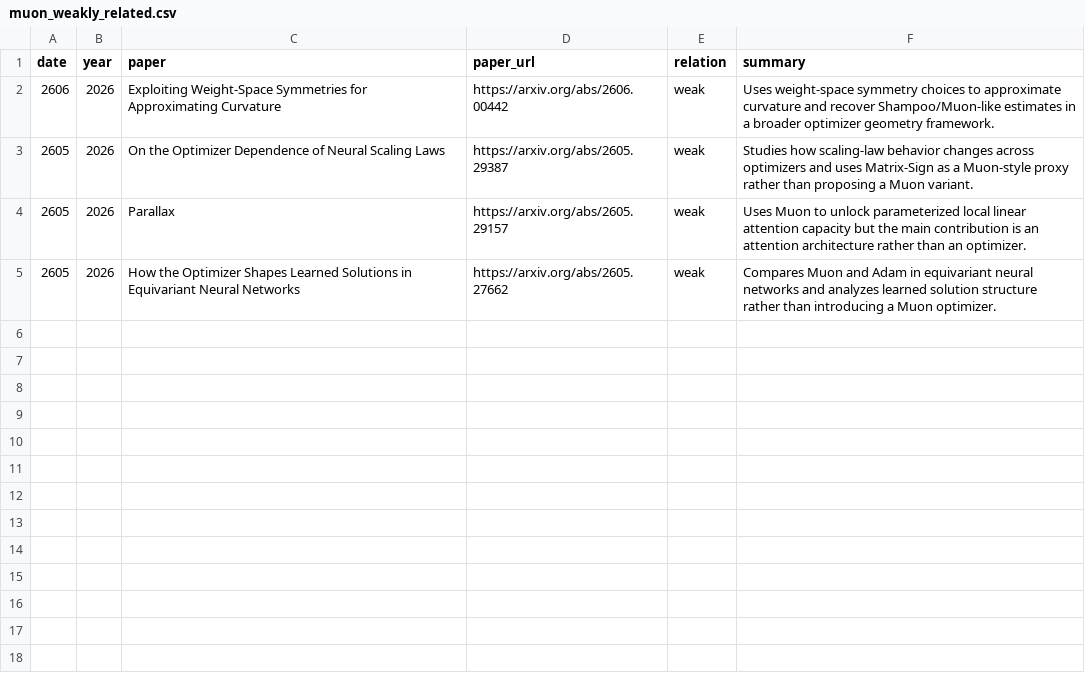
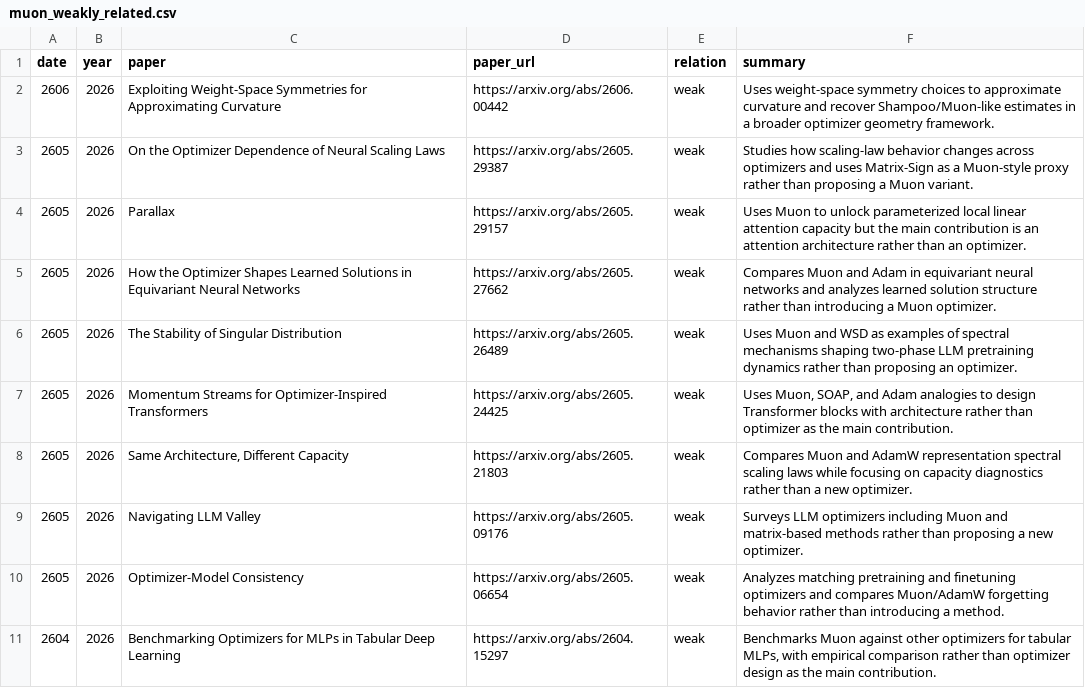
Before and after one commit to JiwenJ/Awesome-Optimizers, a CSV file: data/muon_weakly_related.csv, drawn as a sheet; the diff names each change by its address in the sheet, - before the commit and + after, or states it on an @@ line.

```diff
--- a/data/muon_weakly_related.csv
+++ b/data/muon_weakly_related.csv
+row 6: 2605 | 2026 | The Stability of Singular Distribution | https://arxiv.org/abs/2605.26489 | weak | Uses Muon and WSD as examples of spectral mechanisms shaping two-phase LLM pretraining dynamics rather than proposing an optimizer.
+row 7: 2605 | 2026 | Momentum Streams for Optimizer-Inspired Transformers | https://arxiv.org/abs/2605.24425 | weak | Uses Muon, SOAP, and Adam analogies to design Transformer blocks with architecture rather than optimizer as the main contribution.
+row 8: 2605 | 2026 | Same Architecture, Different Capacity | https://arxiv.org/abs/2605.21803 | weak | Compares Muon and AdamW representation spectral scaling laws while focusing on capacity diagnostics rather than a new optimizer.
+row 9: 2605 | 2026 | Navigating LLM Valley | https://arxiv.org/abs/2605.09176 | weak | Surveys LLM optimizers including Muon and matrix-based methods rather than proposing a new optimizer.
+row 10: 2605 | 2026 | Optimizer-Model Consistency | https://arxiv.org/abs/2605.06654 | weak | Analyzes matching pretraining and finetuning optimizers and compares Muon/AdamW forgetting behavior rather than introducing a method.
+row 11: 2604 | 2026 | Benchmarking Optimizers for MLPs in Tabular Deep Learning | https://arxiv.org/abs/2604.15297 | weak | Benchmarks Muon against other optimizers for tabular MLPs, with empirical comparison rather than optimizer design as the main contribution.
```
Also changed, not shown: data/optimizers.csv, 1 other file.
